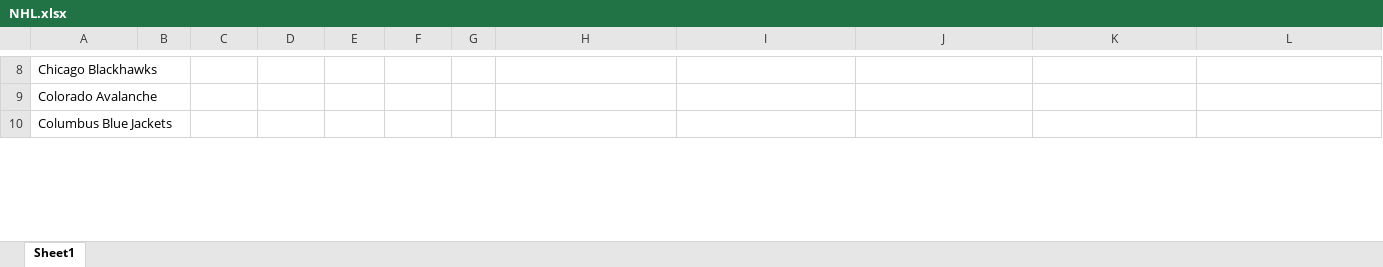
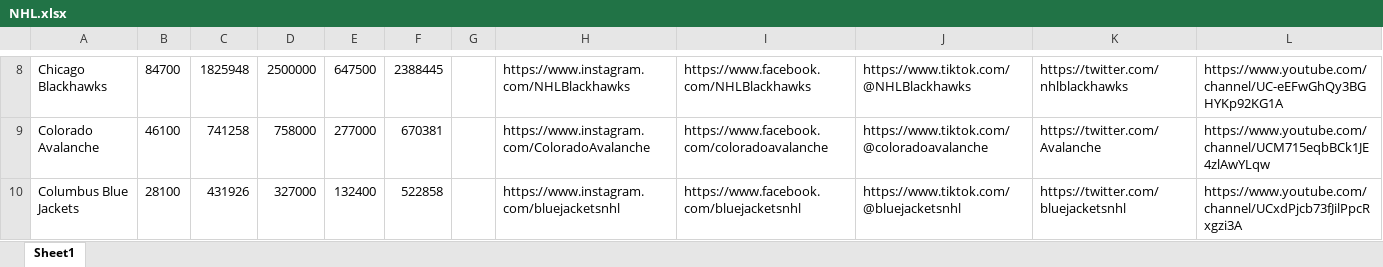
Before and after one commit to kiroraynes/nba_socmed_data, an Excel workbook: NHL.xlsx, sheet Sheet1, drawn as a sheet; only a part is shown, gaps mark what is left out; values as stored, in another font and other column widths than the file's, no borders; the diff covers the shown part only; the diff names each change by its address in the sheet, - before the commit and + after, or states it on an @@ line.

```diff
--- a/NHL.xlsx (sheet Sheet1)
+++ b/NHL.xlsx (sheet Sheet1)
-B8: (empty)
+B8: 84700
-C8: (empty)
+C8: 1825948
-D8: (empty)
+D8: 2500000
-E8: (empty)
+E8: 647500
-F8: (empty)
+F8: 2388445
-H8: (empty)
+H8: https://www.instagram.com/NHLBlackhawks
-I8: (empty)
+I8: https://www.facebook.com/NHLBlackhawks
-J8: (empty)
+J8: https://www.tiktok.com/@NHLBlackhawks
-K8: (empty)
+K8: https://twitter.com/nhlblackhawks
-L8: (empty)
+L8: https://www.youtube.com/channel/UC-eEFwGhQy3BGHYKp92KG1A
-B9: (empty)
+B9: 46100
-C9: (empty)
+C9: 741258
-D9: (empty)
+D9: 758000
-E9: (empty)
+E9: 277000
-F9: (empty)
+F9: 670381
-H9: (empty)
+H9: https://www.instagram.com/ColoradoAvalanche
-I9: (empty)
+I9: https://www.facebook.com/coloradoavalanche
-J9: (empty)
+J9: https://www.tiktok.com/@coloradoavalanche
-K9: (empty)
+K9: https://twitter.com/Avalanche
-L9: (empty)
+L9: https://www.youtube.com/channel/UCM715eqbBCk1JE4zlAwYLqw
-B10: (empty)
+B10: 28100
-C10: (empty)
+C10: 431926
-D10: (empty)
+D10: 327000
-E10: (empty)
+E10: 132400
-F10: (empty)
+F10: 522858
-H10: (empty)
+H10: https://www.instagram.com/bluejacketsnhl
-I10: (empty)
+I10: https://www.facebook.com/bluejacketsnhl
-J10: (empty)
+J10: https://www.tiktok.com/@bluejacketsnhl
-K10: (empty)
+K10: https://twitter.com/bluejacketsnhl
-L10: (empty)
+L10: https://www.youtube.com/channel/UCxdPjcb73fJilPpcRxgzi3A
```
Also changed, not shown: 1 added row, 1 removed row and 290 edited cells elsewhere in this sheet, 1 other file.
